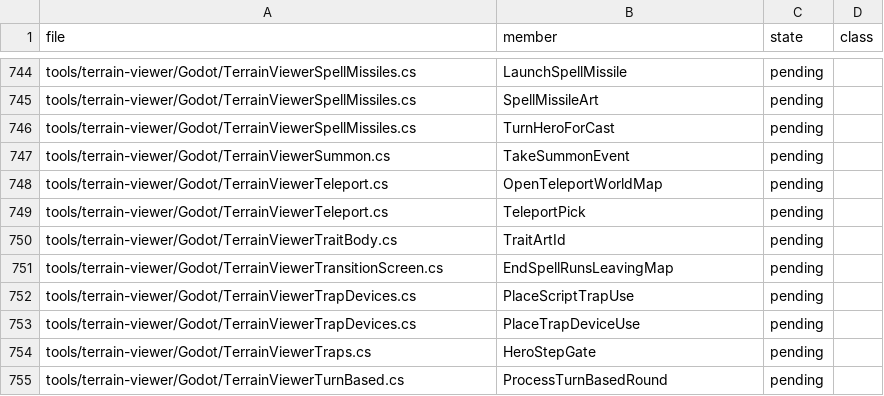
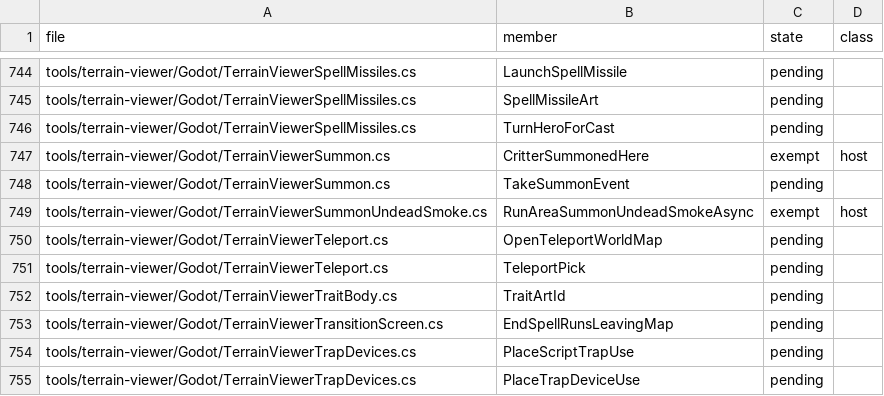
Before and after one commit to Simarglok/arcanum-steamwoven, a CSV file: docs/verification/address-methods.csv, drawn as a sheet; only a part is shown, gaps mark what is left out; the shorter side is filled out with more unchanged rows.

```diff
--- a/docs/verification/address-methods.csv
+++ b/docs/verification/address-methods.csv
@@ -746,3 +746,5 @@ tools/terrain-viewer/Godot/TerrainViewerSpellMissiles.cs,SpellMissileArt,pending
 tools/terrain-viewer/Godot/TerrainViewerSpellMissiles.cs,TurnHeroForCast,pending,
+tools/terrain-viewer/Godot/TerrainViewerSummon.cs,CritterSummonedHere,exempt,host
 tools/terrain-viewer/Godot/TerrainViewerSummon.cs,TakeSummonEvent,pending,
+tools/terrain-viewer/Godot/TerrainViewerSummonUndeadSmoke.cs,RunAreaSummonUndeadSmokeAsync,exempt,host
 tools/terrain-viewer/Godot/TerrainViewerTeleport.cs,OpenTeleportWorldMap,pending,
```
Also changed, not shown: 3 other files.
